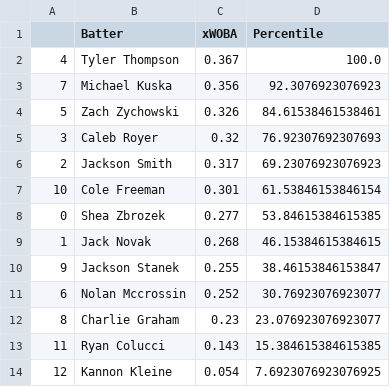
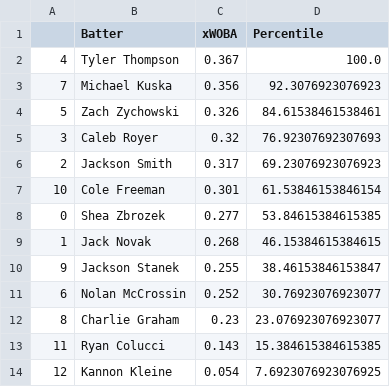
Before and after one commit to NoahLippman/Kernelytics-Projects, a CSV file: xWOBA_CornBelters/Hitter_XWOBA_Belters.csv, drawn as a sheet.

Commit message:
fixed McCrossin name

```diff
--- a/xWOBA_CornBelters/Hitter_XWOBA_Belters.csv
+++ b/xWOBA_CornBelters/Hitter_XWOBA_Belters.csv
@@ -10,3 +10,3 @@
 9,Jackson Stanek,0.255,38.46153846153847
-6,Nolan Mccrossin,0.252,30.76923076923077
+6,Nolan McCrossin,0.252,30.76923076923077
 8,Charlie Graham,0.23,23.076923076923077
```
